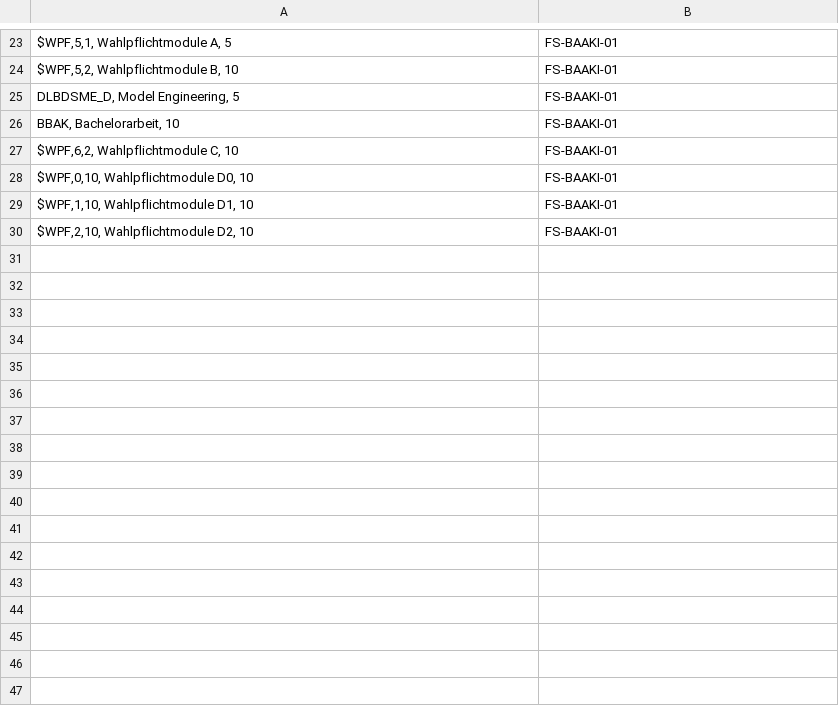
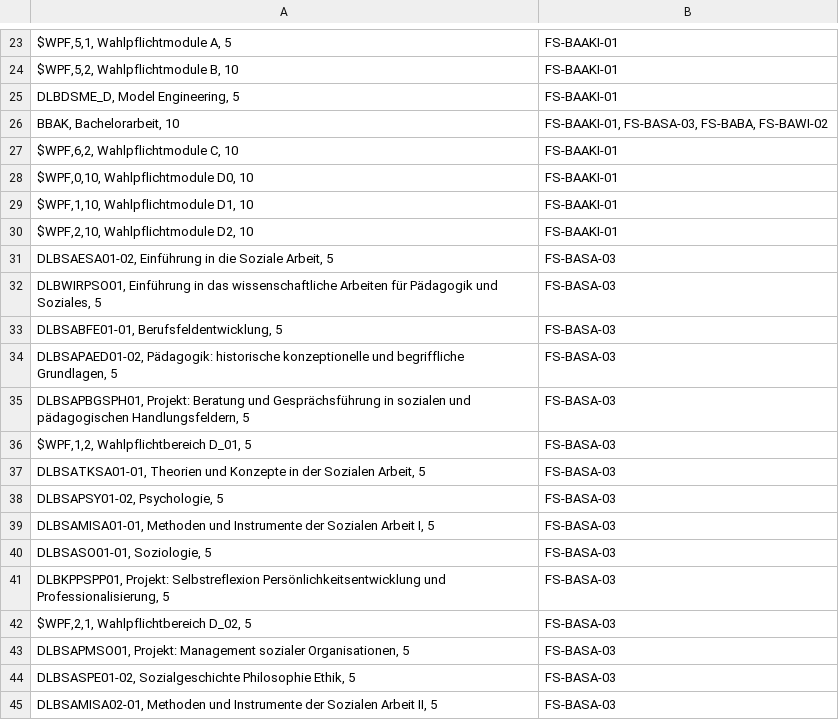
Before and after one commit to kraemertam/StudiumDashboard, a CSV file: setup/initial_data_csv/module.csv, drawn as a sheet; only a part is shown, gaps mark what is left out; the diff covers the shown part only.

Commit message:
Setup optimiert: automatisches Setup in main.py und initialdaten ergänzt

```diff
--- a/setup/initial_data_csv/module.csv
+++ b/setup/initial_data_csv/module.csv
@@ -25,3 +25,3 @@ $WPF,5,2, Wahlpflichtmodule B, 10;FS-BAAKI-01
 DLBDSME_D, Model Engineering, 5;FS-BAAKI-01
-BBAK, Bachelorarbeit, 10;FS-BAAKI-01
+BBAK, Bachelorarbeit, 10;FS-BAAKI-01, FS-BASA-03, FS-BABA, FS-BAWI-02
 $WPF,6,2, Wahlpflichtmodule C, 10;FS-BAAKI-01
@@ -30 +30,16 @@ $WPF,1,10, Wahlpflichtmodule D1, 10;FS-BAAKI-01
 $WPF,2,10, Wahlpflichtmodule D2, 10;FS-BAAKI-01
+DLBSAESA01-02, Einführung in die Soziale Arbeit, 5;FS-BASA-03
+DLBWIRPSO01, Einführung in das wissenschaftliche Arbeiten für Pädagogik und Soziales, 5;FS-BASA-03
+DLBSABFE01-01, Berufsfeldentwicklung, 5;FS-BASA-03
+DLBSAPAED01-02, Pädagogik: historische konzeptionelle und begriffliche Grundlagen, 5;FS-BASA-03
+DLBSAPBGSPH01, Projekt: Beratung und Gesprächsführung in sozialen und pädagogischen Handlungsfeldern, 5;FS-BASA-03
+$WPF,1,2, Wahlpflichtbereich D_01, 5;FS-BASA-03
+DLBSATKSA01-01, Theorien und Konzepte in der Sozialen Arbeit, 5;FS-BASA-03
+DLBSAPSY01-02, Psychologie, 5;FS-BASA-03
+DLBSAMISA01-01, Methoden und Instrumente der Sozialen Arbeit I, 5;FS-BASA-03
+DLBSASO01-01, Soziologie, 5;FS-BASA-03
+DLBKPPSPP01, Projekt: Selbstreflexion Persönlichkeitsentwicklung und Professionalisierung, 5;FS-BASA-03
+$WPF,2,1, Wahlpflichtbereich D_02, 5;FS-BASA-03
+DLBSAPMSO01, Projekt: Management sozialer Organisationen, 5;FS-BASA-03
+DLBSASPE01-02, Sozialgeschichte Philosophie Ethik, 5;FS-BASA-03
+DLBSAMISA02-01, Methoden und Instrumente der Sozialen Arbeit II, 5;FS-BASA-03
```
Also changed, not shown: 76 added rows and 2 edited cells elsewhere in this file, 5 other files.
